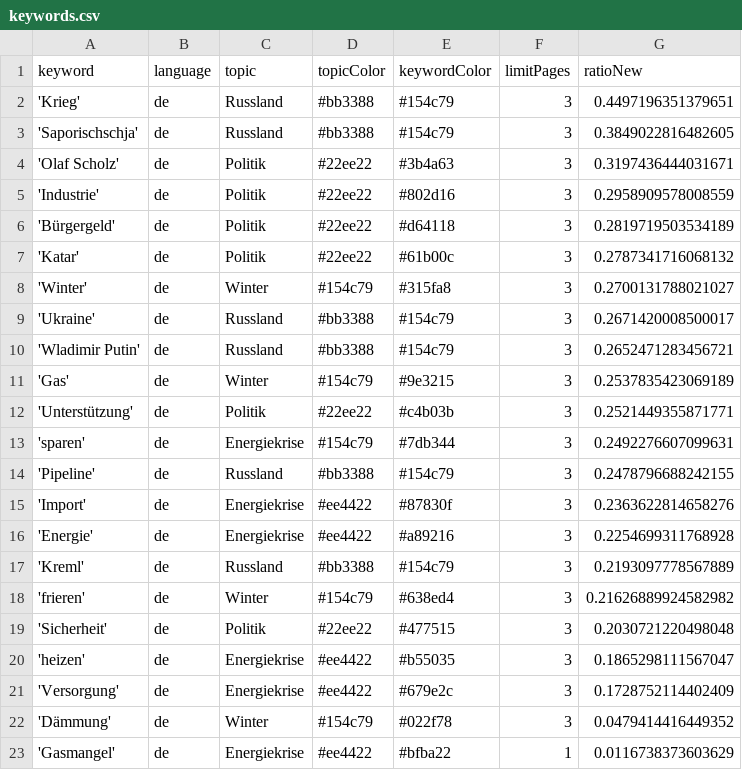
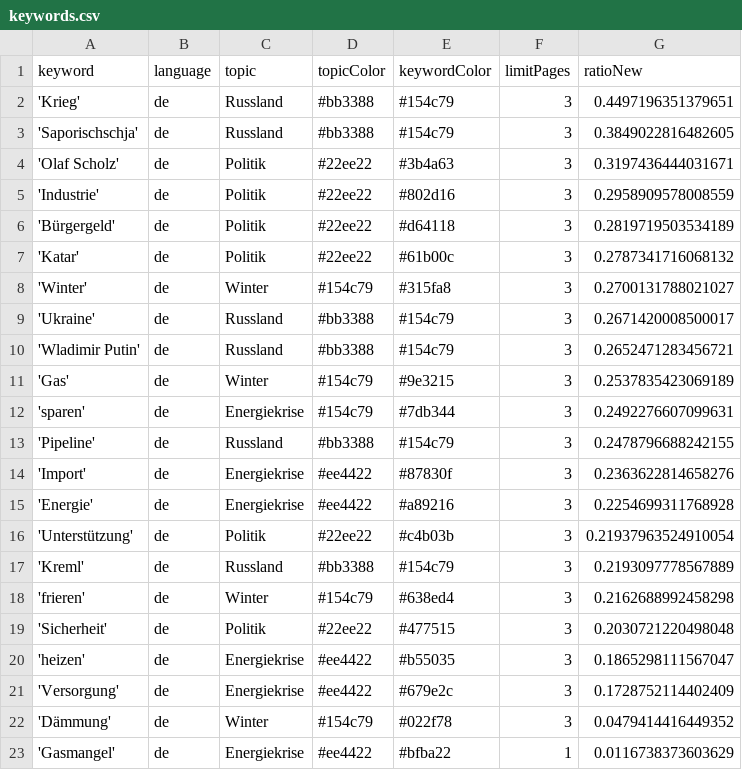
Before and after one commit to celiapi-news/winterIsComing2, a CSV file: keywords.csv, drawn as a sheet.

Commit message:
Commit from GitHub Actions (harvest:0.0)

```diff
--- a/keywords.csv
+++ b/keywords.csv
@@ -11,3 +11,2 @@ keyword,language,topic,topicColor,keywordColor,limitPages,ratioNew
 'Gas',de,Winter,#154c79,#9e3215,3,0.2537835423069189
-'Unterstützung',de,Politik,#22ee22,#c4b03b,3,0.2521449355871771
 'sparen',de,Energiekrise,#154c79,#7db344,3,0.2492276607099631
@@ -16,4 +15,5 @@ keyword,language,topic,topicColor,keywordColor,limitPages,ratioNew
 'Energie',de,Energiekrise,#ee4422,#a89216,3,0.2254699311768928
+'Unterstützung',de,Politik,#22ee22,#c4b03b,3,0.21937963524910054
 'Kreml',de,Russland,#bb3388,#154c79,3,0.2193097778567889
-'frieren',de,Winter,#154c79,#638ed4,3,0.21626889924582982
+'frieren',de,Winter,#154c79,#638ed4,3,0.2162688992458298
 'Sicherheit',de,Politik,#22ee22,#477515,3,0.2030721220498048
```
